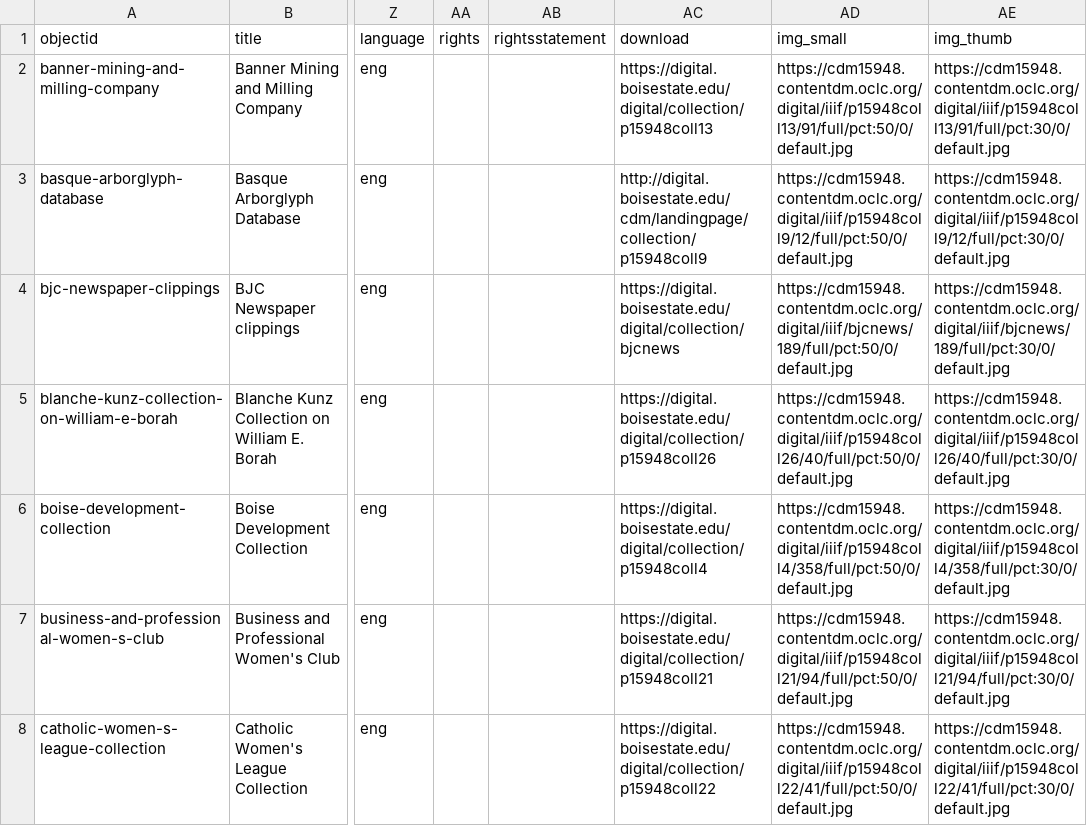
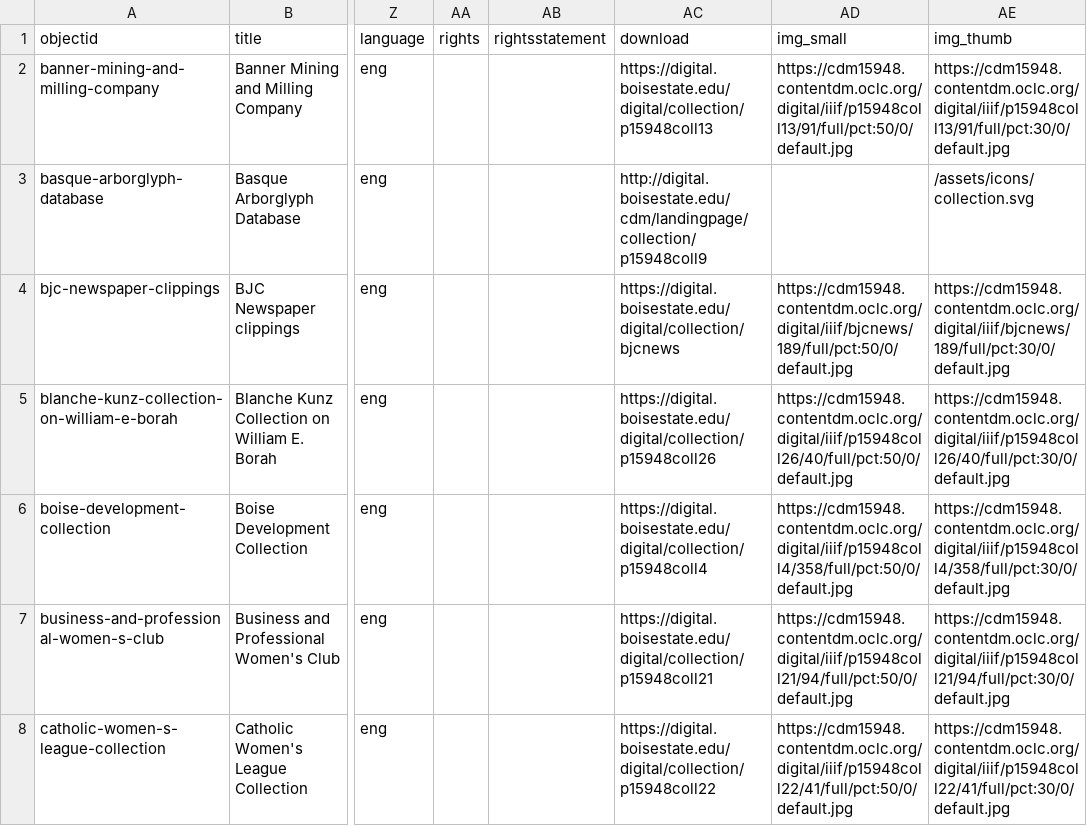
Before and after one commit to uidaholib/dloi-csv, a CSV file: _data/dloi.csv, drawn as a sheet; only a part is shown, gaps mark what is left out; the diff covers the shown part only; the diff names each change by its address in the sheet, - before the commit and + after, or states it on an @@ line.

```diff
--- a/_data/dloi.csv
+++ b/_data/dloi.csv
-AD3 (img_small): https://cdm15948.contentdm.oclc.org/digital/iiif/p15948coll9/12/full/pct:50/0/default.jpg
+AD3 (img_small): (empty)
-AE3 (img_thumb): https://cdm15948.contentdm.oclc.org/digital/iiif/p15948coll9/12/full/pct:30/0/default.jpg
+AE3 (img_thumb): /assets/icons/collection.svg
```
Also changed, not shown: 50 edited cells elsewhere in this file, 1 other file.
